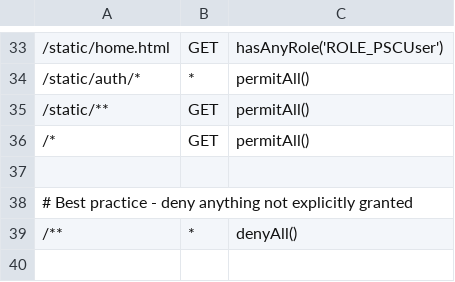
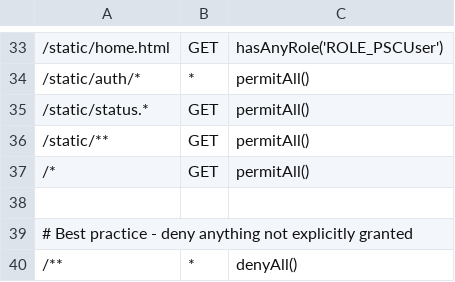
Before and after one commit to progress/Spark-Toolkit-Demos, a CSV file: oe122/DynSports/PASOEContent/WEB-INF/oeablSecurity.csv, drawn as a sheet; only a part is shown, gaps mark what is left out; the diff names each change by its address in the sheet, - before the commit and + after, or states it on an @@ line.

```diff
--- a/oe122/DynSports/PASOEContent/WEB-INF/oeablSecurity.csv
+++ b/oe122/DynSports/PASOEContent/WEB-INF/oeablSecurity.csv
+row 35: /static/status.* | GET | permitAll()
```
Also changed, not shown: oe1176/DynSports/PASOEContent/WEB-INF/oeablSecurity.csv, oe1176/Sports/PASOEContent/WEB-INF/oeablSecurity.csv, 21 other files.
